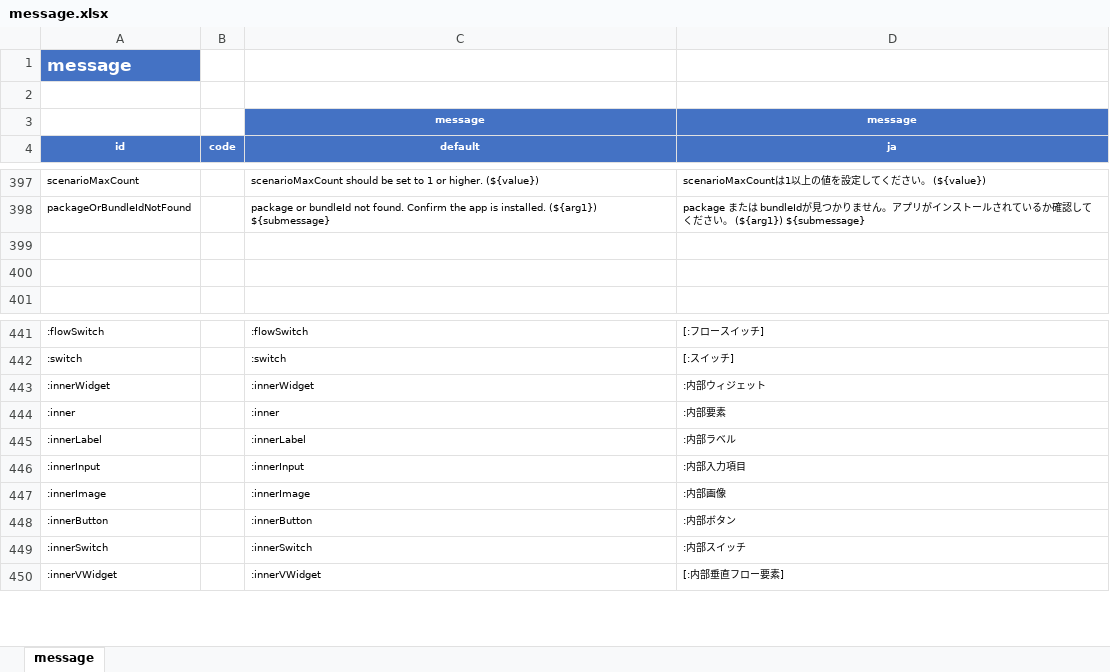
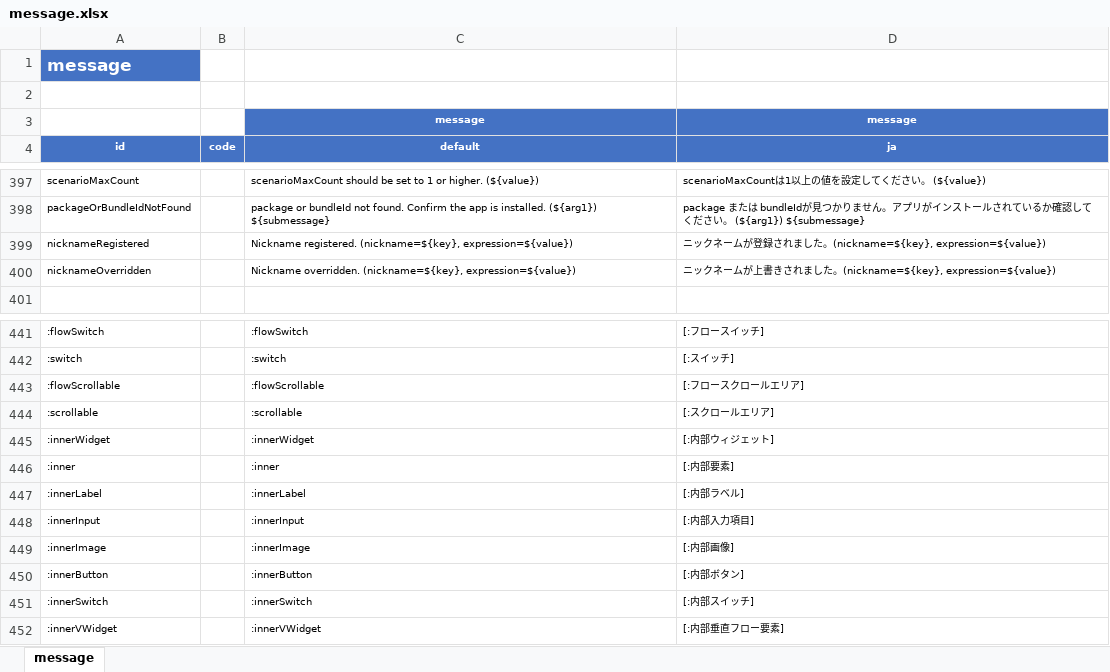
Before and after one commit to ldi-github/shirates-core, an Excel workbook: src/main/resources/message.xlsx, sheet message, drawn as a sheet; only a part is shown, gaps mark what is left out; values as stored, in another font and other column widths than the file's, no borders; conditional formats not drawn; addresses are those after the commit; the diff names each change by its address in the sheet, - before the commit and + after, or states it on an @@ line.

```diff
--- a/src/main/resources/message.xlsx (sheet message)
+++ b/src/main/resources/message.xlsx (sheet message)
-row 399: (empty)
+row 399: nicknameRegistered |  | Nickname registered. (nickname=${key}, expression=${value}) | ニックネームが登録されました。(nickname=${key}, expression=${value})
-row 400: (empty)
+row 400: nicknameOverridden |  | Nickname overridden. (nickname=${key}, expression=${value}) | ニックネームが上書きされました。(nickname=${key}, expression=${value})
+row 443: :flowScrollable |  | :flowScrollable | [:フロースクロールエリア]
+row 444: :scrollable |  | :scrollable | [:スクロールエリア]
-D445 (ja): :内部ウィジェット
+D445 (ja): [:内部ウィジェット]
-D446 (ja): :内部要素
+D446 (ja): [:内部要素]
-D447 (ja): :内部ラベル
+D447 (ja): [:内部ラベル]
-D448 (ja): :内部入力項目
+D448 (ja): [:内部入力項目]
-D449 (ja): :内部画像
+D449 (ja): [:内部画像]
-D450 (ja): :内部ボタン
+D450 (ja): [:内部ボタン]
-D451 (ja): :内部スイッチ
+D451 (ja): [:内部スイッチ]
```
Also changed, not shown: 14 other files.
